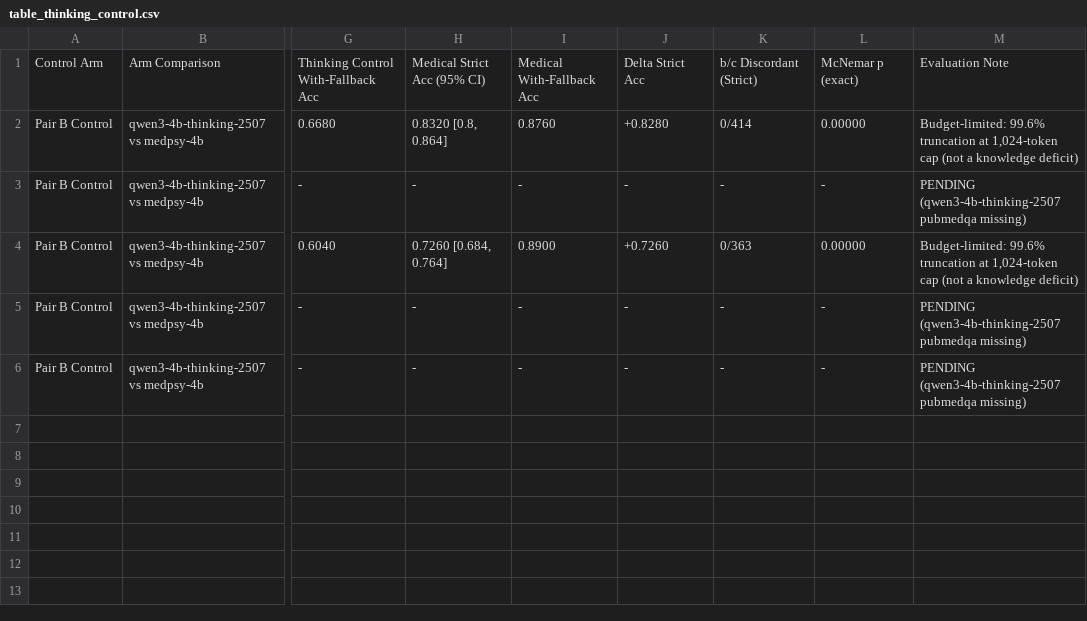
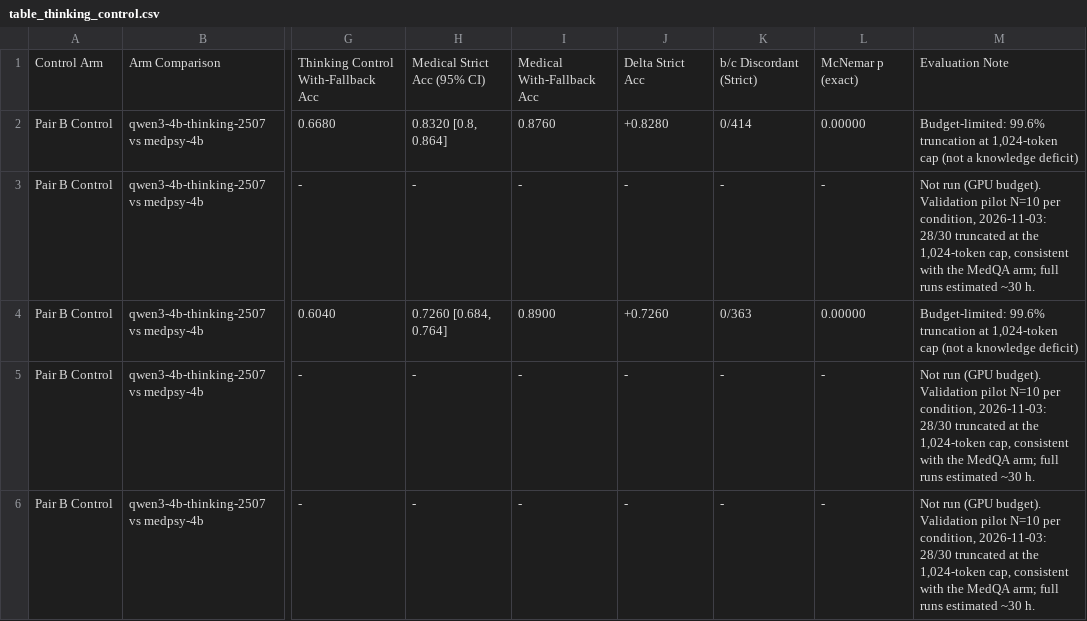
Before and after one commit to SatyaSaiNath1311/medrag-slm, a CSV file: docs/tables/table_thinking_control.csv, drawn as a sheet; only a part is shown, gaps mark what is left out; the diff names each change by its address in the sheet, - before the commit and + after, or states it on an @@ line.

```diff
--- a/docs/tables/table_thinking_control.csv
+++ b/docs/tables/table_thinking_control.csv
-M3: PENDING (qwen3-4b-thinking-2507 pubmedqa missing)
+M3: Not run (GPU budget). Validation pilot N=10 per condition, 2026-11-03: 28/30 truncated at the 1,024-token cap, consistent with the MedQA arm; full runs estimated ~30 h.
-M5:M6: PENDING (qwen3-4b-thinking-2507 pubmedqa missing)
+M5:M6: Not run (GPU budget). Validation pilot N=10 per condition, 2026-11-03: 28/30 truncated at the 1,024-token cap, consistent with the MedQA arm; full runs estimated ~30 h.
```
Also changed, not shown: docs/tables/table_group_cmh_interaction.csv, docs/tables/table_matched_pairs_rq1.csv, 8 other files.
